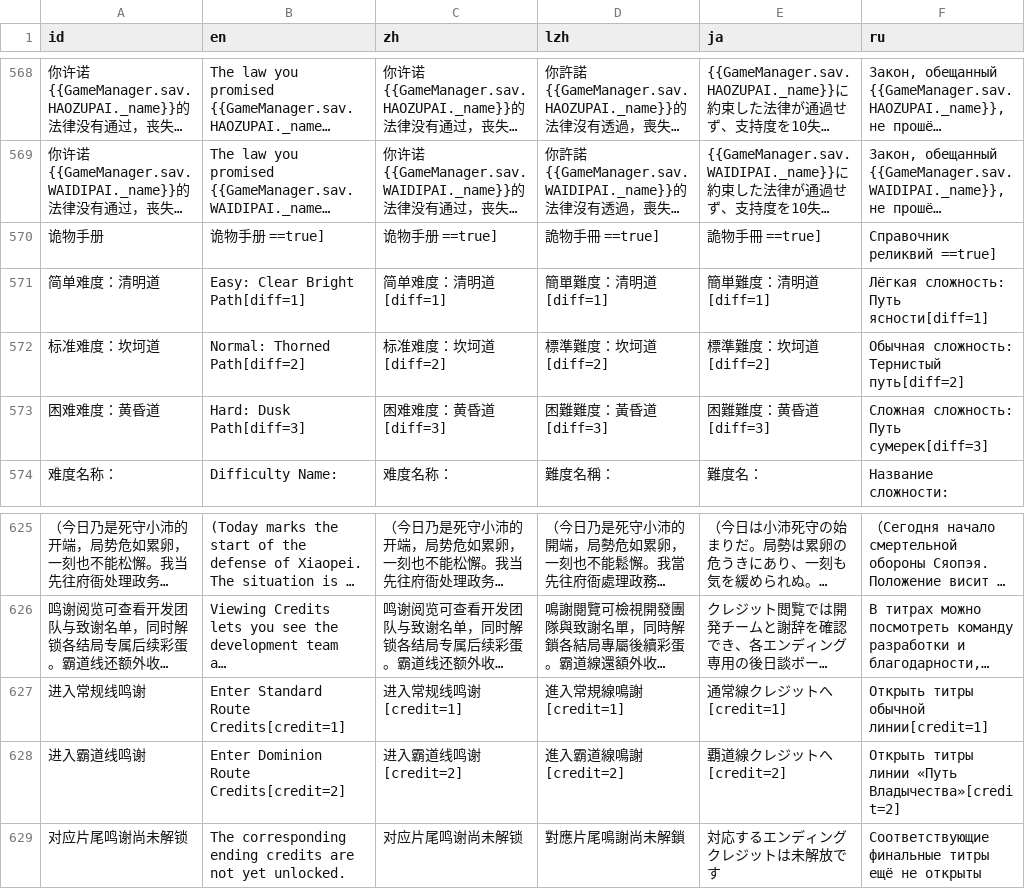
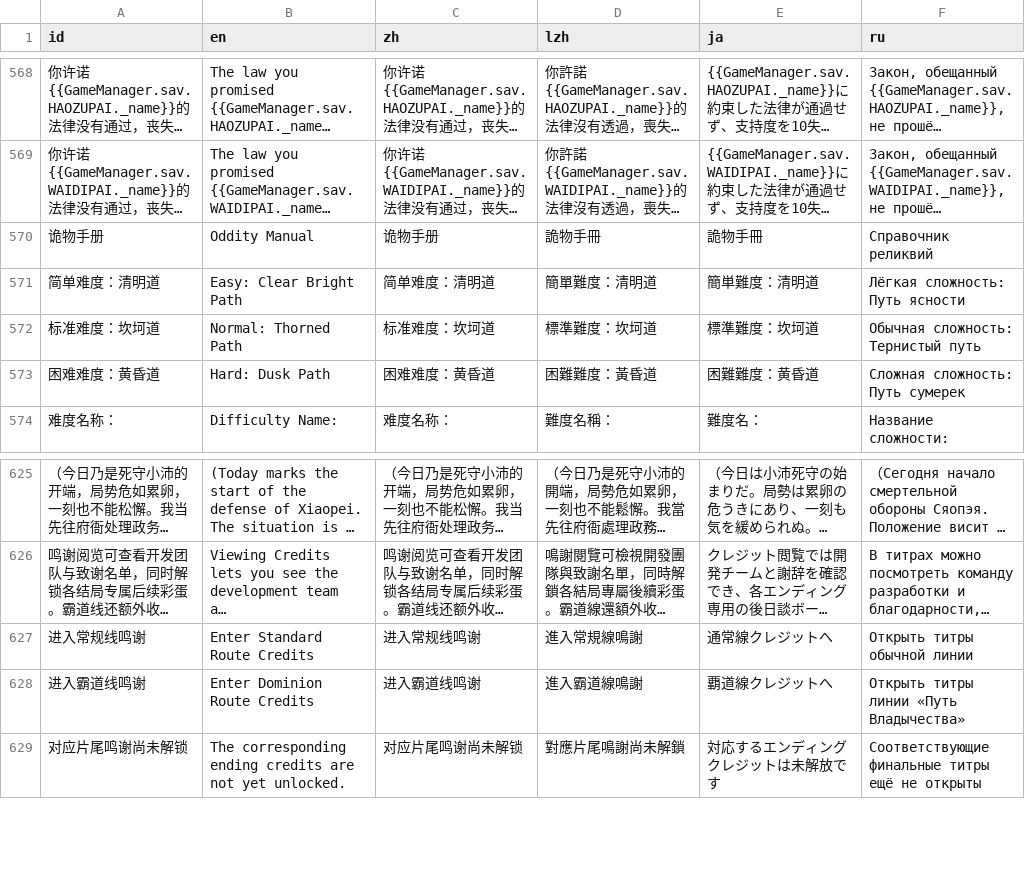
Before and after one commit to Drinkwang/threekindom, a CSV file: Asset/language/data2.csv, drawn as a sheet; only a part is shown, gaps mark what is left out; long unchanged cells end in …; the diff covers the shown part only; the diff names each change by its address in the sheet, - before the commit and + after, or states it on an @@ line.

```diff
--- a/Asset/language/data2.csv
+++ b/Asset/language/data2.csv
-B570 (en): 诡物手册 ==true]
+B570 (en): Oddity Manual
-C570 (zh): 诡物手册 ==true]
+C570 (zh): 诡物手册
-D570 (lzh): 詭物手冊 ==true]
+D570 (lzh): 詭物手冊
-E570 (ja): 詭物手冊 ==true]
+E570 (ja): 詭物手冊
-F570 (ru): Справочник реликвий ==true]
+F570 (ru): Справочник реликвий
-B571 (en): Easy: Clear Bright Path[diff=1]
+B571 (en): Easy: Clear Bright Path
-C571 (zh): 简单难度：清明道[diff=1]
+C571 (zh): 简单难度：清明道
-D571 (lzh): 簡單難度：清明道[diff=1]
+D571 (lzh): 簡單難度：清明道
-E571 (ja): 簡単難度：清明道[diff=1]
+E571 (ja): 簡単難度：清明道
-F571 (ru): Лёгкая сложность: Путь ясности[diff=1]
+F571 (ru): Лёгкая сложность: Путь ясности
-B572 (en): Normal: Thorned Path[diff=2]
+B572 (en): Normal: Thorned Path
-C572 (zh): 标准难度：坎坷道[diff=2]
+C572 (zh): 标准难度：坎坷道
-D572 (lzh): 標準難度：坎坷道[diff=2]
+D572 (lzh): 標準難度：坎坷道
-E572 (ja): 標準難度：坎坷道[diff=2]
+E572 (ja): 標準難度：坎坷道
-F572 (ru): Обычная сложность: Тернистый путь[diff=2]
+F572 (ru): Обычная сложность: Тернистый путь
-B573 (en): Hard: Dusk Path[diff=3]
+B573 (en): Hard: Dusk Path
-C573 (zh): 困难难度：黄昏道[diff=3]
+C573 (zh): 困难难度：黄昏道
-D573 (lzh): 困難難度：黃昏道[diff=3]
+D573 (lzh): 困難難度：黃昏道
-E573 (ja): 困難難度：黄昏道[diff=3]
+E573 (ja): 困難難度：黄昏道
-F573 (ru): Сложная сложность: Путь сумерек[diff=3]
+F573 (ru): Сложная сложность: Путь сумерек
-B627 (en): Enter Standard Route Credits[credit=1]
+B627 (en): Enter Standard Route Credits
-C627 (zh): 进入常规线鸣谢[credit=1]
+C627 (zh): 进入常规线鸣谢
-D627 (lzh): 進入常規線鳴謝[credit=1]
+D627 (lzh): 進入常規線鳴謝
-E627 (ja): 通常線クレジットへ[credit=1]
+E627 (ja): 通常線クレジットへ
-F627 (ru): Открыть титры обычной линии[credit=1]
+F627 (ru): Открыть титры обычной линии
-B628 (en): Enter Dominion Route Credits[credit=2]
+B628 (en): Enter Dominion Route Credits
-C628 (zh): 进入霸道线鸣谢[credit=2]
+C628 (zh): 进入霸道线鸣谢
-D628 (lzh): 進入霸道線鳴謝[credit=2]
+D628 (lzh): 進入霸道線鳴謝
-E628 (ja): 覇道線クレジットへ[credit=2]
+E628 (ja): 覇道線クレジットへ
-F628 (ru): Открыть титры линии «Путь Владычества»[credit=2]
+F628 (ru): Открыть титры линии «Путь Владычества»
```
Also changed, not shown: 50 edited cells elsewhere in this file.
